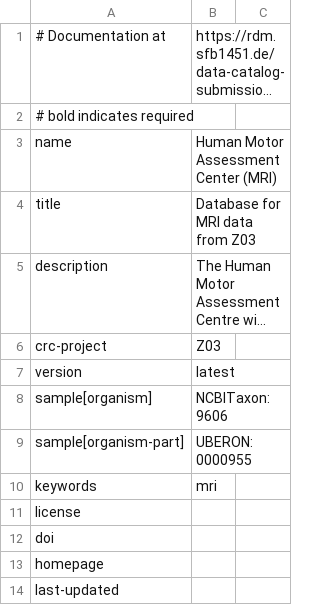
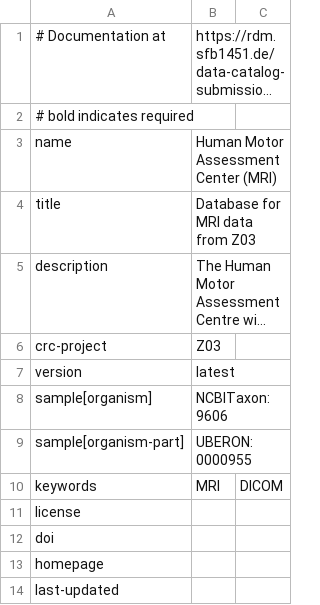
Before and after one commit to sfb1451/projects-Z03, a TSV file: .datalad/tabby/MRI_data_Juelich/dataset@tby-crc1451v0.tsv, drawn as a sheet; long unchanged cells end in ….

Commit message:
Change tags for MRI data Juelich to make it similar to Cologne

```diff
--- a/.datalad/tabby/MRI_data_Juelich/dataset@tby-crc1451v0.tsv
+++ b/.datalad/tabby/MRI_data_Juelich/dataset@tby-crc1451v0.tsv
@@ -9,3 +9,3 @@ sample[organism]	NCBITaxon:9606
 sample[organism-part]	UBERON:0000955	
-keywords	mri	
+keywords	MRI	DICOM
 license		
```
